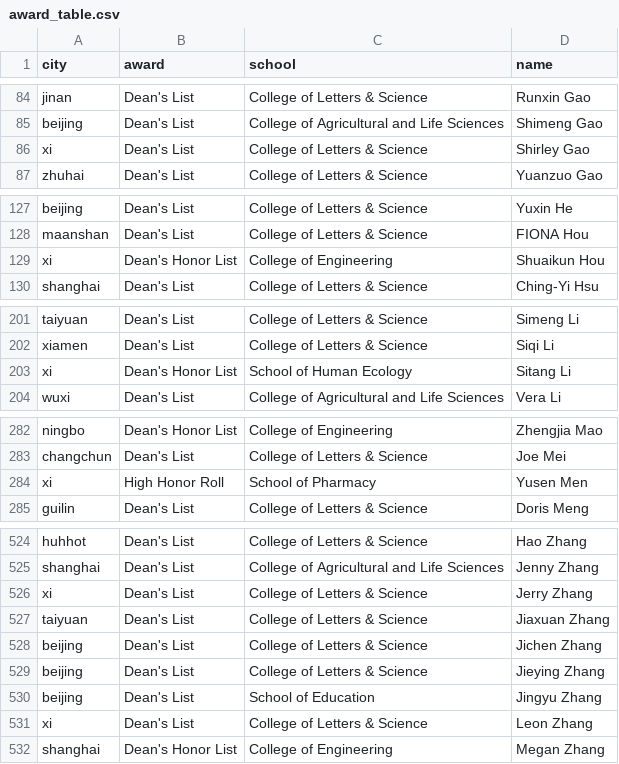
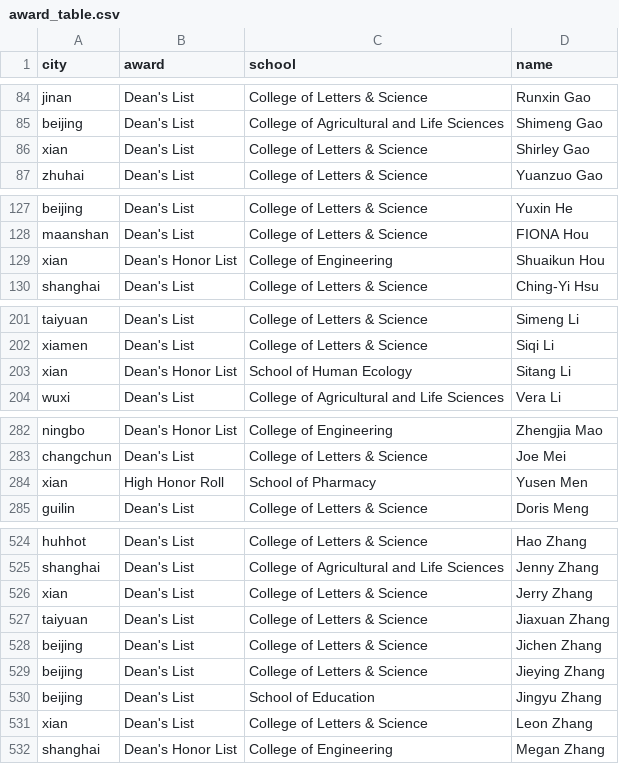
Before and after one commit to xiaohk/d3-china-map, a CSV file: data/award_table.csv, drawn as a sheet; only a part is shown, gaps mark what is left out; the diff covers the shown part only.

```diff
--- a/data/award_table.csv
+++ b/data/award_table.csv
@@ -85,3 +85,3 @@ jinan,Dean's List,College of Letters & Science,Runxin Gao
 beijing,Dean's List,College of Agricultural and Life Sciences,Shimeng Gao
-xi,Dean's List,College of Letters & Science,Shirley Gao
+xian,Dean's List,College of Letters & Science,Shirley Gao
 zhuhai,Dean's List,College of Letters & Science,Yuanzuo Gao
@@ -128,3 +128,3 @@ beijing,Dean's List,College of Letters & Science,Yuxin He
 maanshan,Dean's List,College of Letters & Science,FIONA Hou
-xi,Dean's Honor List,College of Engineering,Shuaikun Hou
+xian,Dean's Honor List,College of Engineering,Shuaikun Hou
 shanghai,Dean's List,College of Letters & Science,Ching-Yi Hsu
@@ -202,3 +202,3 @@ taiyuan,Dean's List,College of Letters & Science,Simeng Li
 xiamen,Dean's List,College of Letters & Science,Siqi Li
-xi,Dean's Honor List,School of Human Ecology,Sitang Li
+xian,Dean's Honor List,School of Human Ecology,Sitang Li
 wuxi,Dean's List,College of Agricultural and Life Sciences,Vera Li
@@ -283,3 +283,3 @@ ningbo,Dean's Honor List,College of Engineering,Zhengjia Mao
 changchun,Dean's List,College of Letters & Science,Joe Mei
-xi,High Honor Roll,School of Pharmacy,Yusen Men
+xian,High Honor Roll,School of Pharmacy,Yusen Men
 guilin,Dean's List,College of Letters & Science,Doris Meng
@@ -525,3 +525,3 @@ huhhot,Dean's List,College of Letters & Science,Hao Zhang
 shanghai,Dean's List,College of Agricultural and Life Sciences,Jenny Zhang
-xi,Dean's List,College of Letters & Science,Jerry Zhang
+xian,Dean's List,College of Letters & Science,Jerry Zhang
 taiyuan,Dean's List,College of Letters & Science,Jiaxuan Zhang
@@ -530,3 +530,3 @@ beijing,Dean's List,College of Letters & Science,Jieying Zhang
 beijing,Dean's List,School of Education,Jingyu Zhang
-xi,Dean's List,College of Letters & Science,Leon Zhang
+xian,Dean's List,College of Letters & Science,Leon Zhang
 shanghai,Dean's Honor List,College of Engineering,Megan Zhang
```
Also changed, not shown: 2 edited cells elsewhere in this file, 3 other files.
